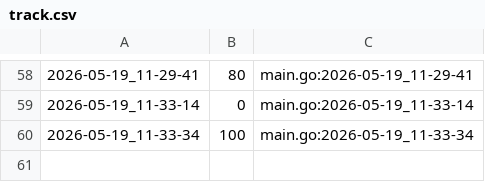
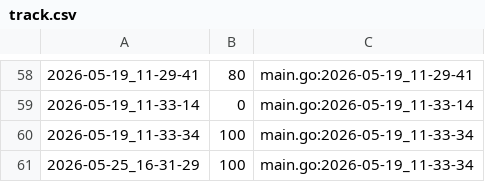
Before and after one commit to qxcode-course/ed-seg-bloco-a-CamilaS-coder, a CSV file: .tko/track/ed@lista_d2/track.csv, drawn as a sheet; only a part is shown, gaps mark what is left out.

```diff
--- a/.tko/track/ed@lista_d2/track.csv
+++ b/.tko/track/ed@lista_d2/track.csv
@@ -60 +60,2 @@
 2026-05-19_11-33-34,100,main.go:2026-05-19_11-33-34
+2026-05-25_16-31-29,100,main.go:2026-05-19_11-33-34
```
Also changed, not shown: .tko/track/ed@vetbuild/track.csv, 8 other files.
